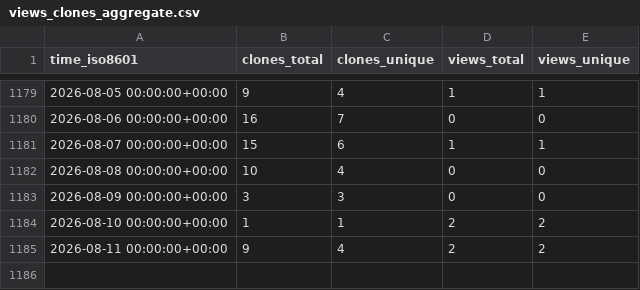
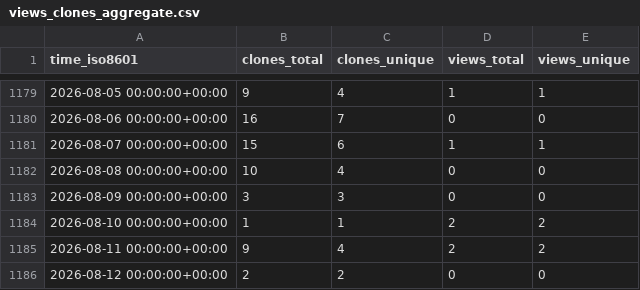
Before and after one commit to ErnakovichLab/dada2_ernakovichlab, a CSV file: ErnakovichLab/dada2_ernakovichlab/ghrs-data/views_clones_aggregate.csv, drawn as a sheet; only a part is shown, gaps mark what is left out.

```diff
--- a/ErnakovichLab/dada2_ernakovichlab/ghrs-data/views_clones_aggregate.csv
+++ b/ErnakovichLab/dada2_ernakovichlab/ghrs-data/views_clones_aggregate.csv
@@ -1185 +1185,2 @@ time_iso8601,clones_total,clones_unique,views_total,views_unique
 2026-08-11 00:00:00+00:00,9,4,2,2
+2026-08-12 00:00:00+00:00,2,2,0,0
```
Also changed, not shown: 1 other file.
